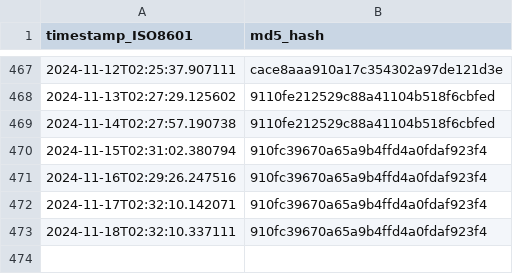
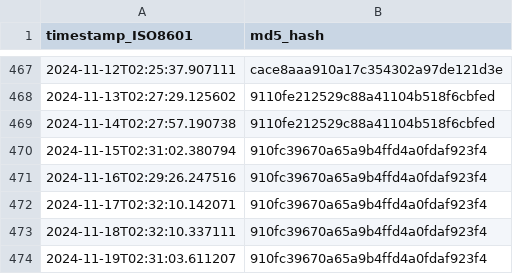
Before and after one commit to thoppe/Federal-AI-inventory-analysis-2023, a CSV file: data/ai_gov_md5hash.csv, drawn as a sheet; only a part is shown, gaps mark what is left out; the diff names each change by its address in the sheet, - before the commit and + after, or states it on an @@ line.

```diff
--- a/data/ai_gov_md5hash.csv
+++ b/data/ai_gov_md5hash.csv
+row 474: 2024-11-19T02:31:03.611207 | 910fc39670a65a9b4ffd4a0fdaf923f4
```
